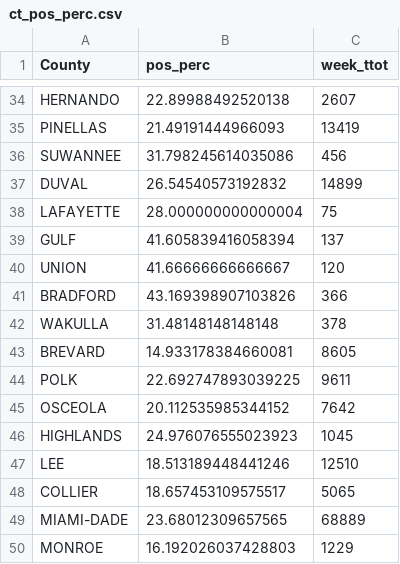
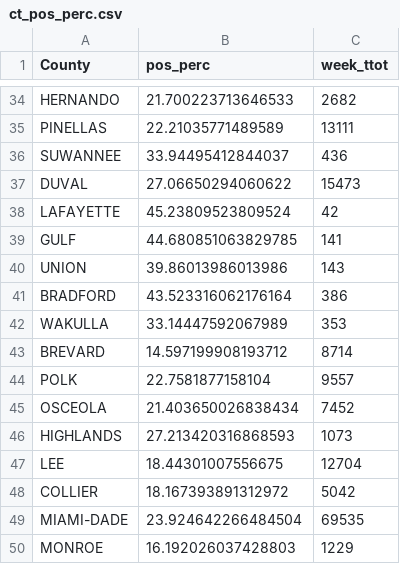
Before and after one commit to kokbent/covis19-data, a CSV file: ct_pos_perc.csv, drawn as a sheet; only a part is shown, gaps mark what is left out; the diff covers the shown part only; the diff names each change by its address in the sheet, - before the commit and + after, or states it on an @@ line.

```diff
--- a/ct_pos_perc.csv
+++ b/ct_pos_perc.csv
-B34 (pos_perc): 22.89988492520138
+B34 (pos_perc): 21.700223713646533
-C34 (week_ttot): 2607
+C34 (week_ttot): 2682
-B35 (pos_perc): 21.49191444966093
+B35 (pos_perc): 22.21035771489589
-C35 (week_ttot): 13419
+C35 (week_ttot): 13111
-B36 (pos_perc): 31.798245614035086
+B36 (pos_perc): 33.94495412844037
-C36 (week_ttot): 456
+C36 (week_ttot): 436
-B37 (pos_perc): 26.54540573192832
+B37 (pos_perc): 27.06650294060622
-C37 (week_ttot): 14899
+C37 (week_ttot): 15473
-B38 (pos_perc): 28.000000000000004
+B38 (pos_perc): 45.23809523809524
-C38 (week_ttot): 75
+C38 (week_ttot): 42
-B39 (pos_perc): 41.605839416058394
+B39 (pos_perc): 44.680851063829785
-C39 (week_ttot): 137
+C39 (week_ttot): 141
-B40 (pos_perc): 41.66666666666667
+B40 (pos_perc): 39.86013986013986
-C40 (week_ttot): 120
+C40 (week_ttot): 143
-B41 (pos_perc): 43.169398907103826
+B41 (pos_perc): 43.523316062176164
-C41 (week_ttot): 366
+C41 (week_ttot): 386
-B42 (pos_perc): 31.48148148148148
+B42 (pos_perc): 33.14447592067989
-C42 (week_ttot): 378
+C42 (week_ttot): 353
-B43 (pos_perc): 14.933178384660081
+B43 (pos_perc): 14.597199908193712
-C43 (week_ttot): 8605
+C43 (week_ttot): 8714
-B44 (pos_perc): 22.692747893039225
+B44 (pos_perc): 22.7581877158104
-C44 (week_ttot): 9611
+C44 (week_ttot): 9557
-B45 (pos_perc): 20.112535985344152
+B45 (pos_perc): 21.403650026838434
-C45 (week_ttot): 7642
+C45 (week_ttot): 7452
-B46 (pos_perc): 24.976076555023923
+B46 (pos_perc): 27.213420316868593
-C46 (week_ttot): 1045
+C46 (week_ttot): 1073
-B47 (pos_perc): 18.513189448441246
+B47 (pos_perc): 18.44301007556675
-C47 (week_ttot): 12510
+C47 (week_ttot): 12704
-B48 (pos_perc): 18.657453109575517
+B48 (pos_perc): 18.167393891312972
-C48 (week_ttot): 5065
+C48 (week_ttot): 5042
-B49 (pos_perc): 23.68012309657565
+B49 (pos_perc): 23.924642266484504
-C49 (week_ttot): 68889
+C49 (week_ttot): 69535
```
Also changed, not shown: 102 edited cells elsewhere in this file, case_ev.csv, statewide-nowcast-preds.csv, 1 other file.
